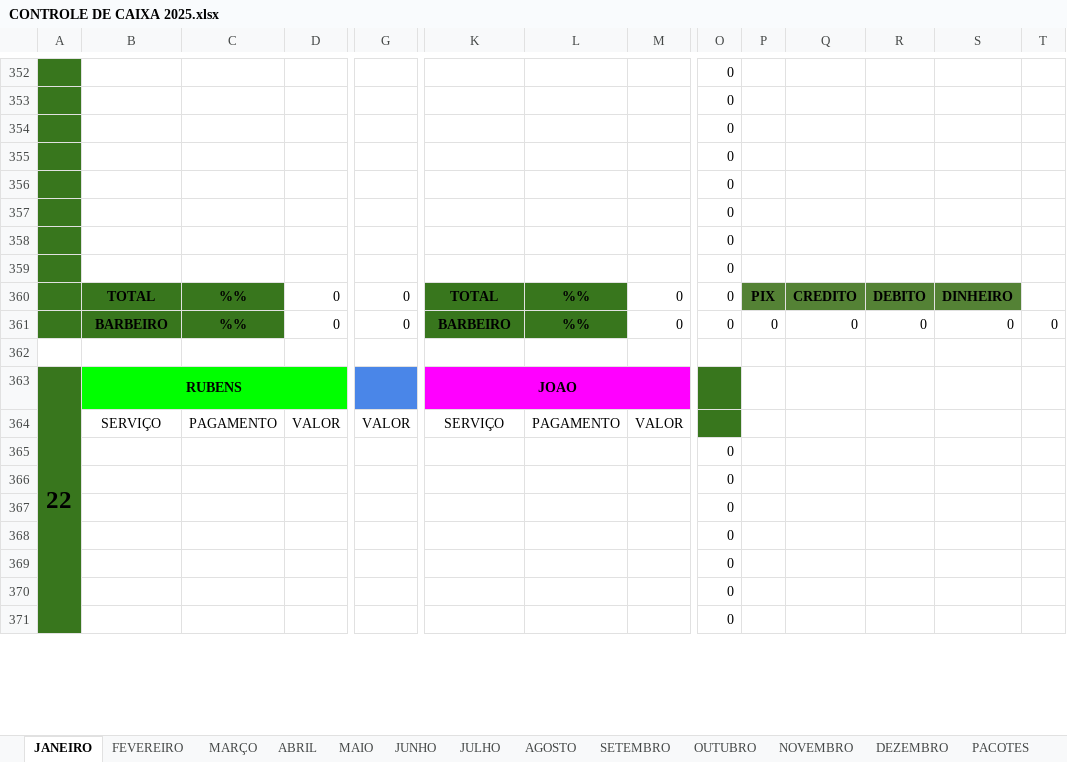
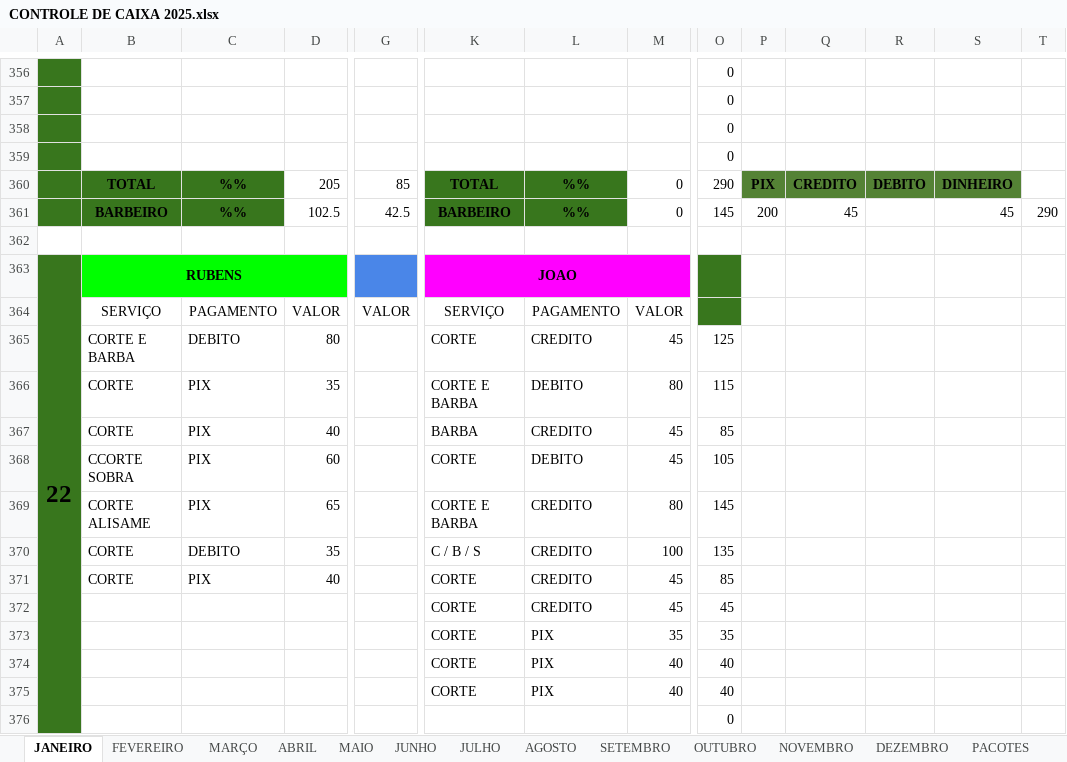
Before and after one commit to joaosantosxps/controle, an Excel workbook: CONTROLE DE CAIXA 2025.xlsx, sheet JANEIRO, drawn as a sheet; only a part is shown, gaps mark what is left out; values as stored, in another font and other column widths than the file's, no borders; removed rows and columns are numbered as before the commit, all else as after; rows hold the shown columns only; the diff covers the shown part only; the diff names each change by its address in the sheet, - before the commit and + after, or states it on an @@ line.

```diff
--- a/CONTROLE DE CAIXA 2025.xlsx (sheet JANEIRO)
+++ b/CONTROLE DE CAIXA 2025.xlsx (sheet JANEIRO)
-row 356:  |  |  |  |  |  |  |  | 0
-row 357:  |  |  |  |  |  |  |  | 0
-row 358:  |  |  |  |  |  |  |  | 0
-row 359:  |  |  |  |  |  |  |  | 0
-D360: 0
+D360: 205
-G360: 0
+G360: 85
-O360: 0
+O360: 290
-D361: 0
+D361: 102.5
-G361: 0
+G361: 42.5
-O361: 0
+O361: 145
-P361: 0
+P361: 200
-Q361: 0
+Q361: 45
-R361: 0
+R361: (empty)
-S361: 0
+S361: 45
-T361: 0
+T361: 290
+row 365:  | CORTE E BARBA | DEBITO | 80 |  | CORTE | CREDITO | 45 | 125
+row 366:  | CORTE | PIX | 35 |  | CORTE E BARBA | DEBITO | 80 | 115
+row 367:  | CORTE | PIX | 40 |  | BARBA | CREDITO | 45 | 85
+row 368:  | CCORTE SOBRA | PIX | 60 |  | CORTE | DEBITO | 45 | 105
+row 369:  | CORTE ALISAME | PIX | 65 |  | CORTE E BARBA | CREDITO | 80 | 145
+row 370:  | CORTE | DEBITO | 35 |  | C / B / S | CREDITO | 100 | 135
+row 371:  | CORTE | PIX | 40 |  | CORTE | CREDITO | 45 | 85
+row 372:  |  |  |  |  | CORTE | CREDITO | 45 | 45
+row 373:  |  |  |  |  | CORTE | PIX | 35 | 35
+row 374:  |  |  |  |  | CORTE | PIX | 40 | 40
+row 375:  |  |  |  |  | CORTE | PIX | 40 | 40
-row 366:  |  |  |  |  |  |  |  | 0
-row 367:  |  |  |  |  |  |  |  | 0
-row 368:  |  |  |  |  |  |  |  | 0
-row 369:  |  |  |  |  |  |  |  | 0
-row 370:  |  |  |  |  |  |  |  | 0
-row 371:  |  |  |  |  |  |  |  | 0
```
Also changed, not shown: 4 added rows, 5 removed rows and 39 edited cells elsewhere in this sheet, sheet VALES, formulas that keep their value.
